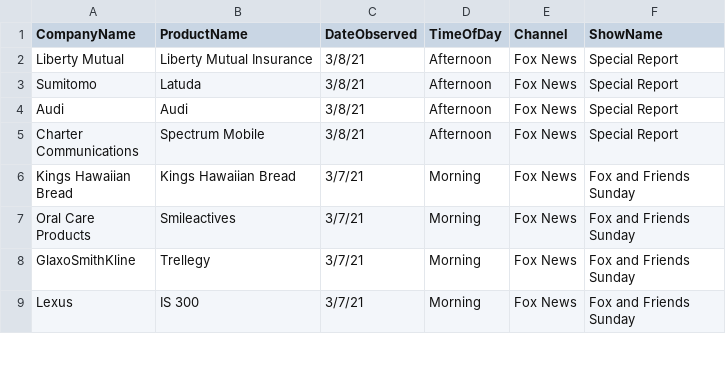
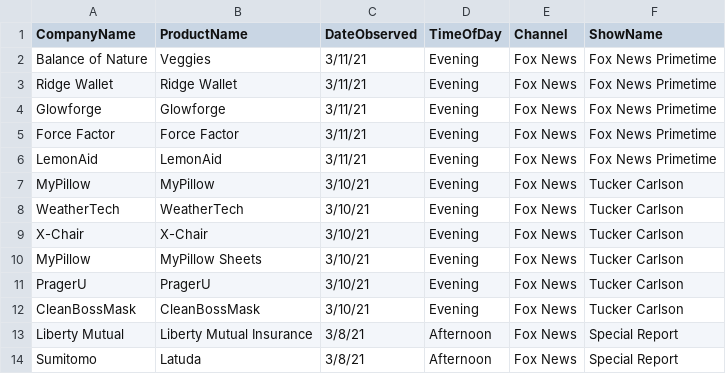
Before and after one commit to whoadvertiseson/whoadvertiseson, a CSV file: FoxNews/FoxNewsChannel_ObservedAdvertisements.csv, drawn as a sheet; only a part is shown; the shorter side is filled out with more unchanged rows.

```diff
--- a/FoxNews/FoxNewsChannel_ObservedAdvertisements.csv
+++ b/FoxNews/FoxNewsChannel_ObservedAdvertisements.csv
@@ -1,2 +1,13 @@
 CompanyName,ProductName,DateObserved,TimeOfDay,Channel,ShowName
+Balance of Nature,Veggies,3/11/21,Evening,Fox News,Fox News Primetime
+Ridge Wallet,Ridge Wallet,3/11/21,Evening,Fox News,Fox News Primetime
+Glowforge,Glowforge,3/11/21,Evening,Fox News,Fox News Primetime
+Force Factor,Force Factor,3/11/21,Evening,Fox News,Fox News Primetime
+LemonAid,LemonAid,3/11/21,Evening,Fox News,Fox News Primetime
+MyPillow,MyPillow,3/10/21,Evening,Fox News,Tucker Carlson
+WeatherTech,WeatherTech,3/10/21,Evening,Fox News,Tucker Carlson
+X-Chair,X-Chair,3/10/21,Evening,Fox News,Tucker Carlson
+MyPillow,MyPillow Sheets,3/10/21,Evening,Fox News,Tucker Carlson
+PragerU,PragerU,3/10/21,Evening,Fox News,Tucker Carlson
+CleanBossMask,CleanBossMask,3/10/21,Evening,Fox News,Tucker Carlson
 Liberty Mutual,Liberty Mutual Insurance,3/8/21,Afternoon,Fox News,Special Report
```
Also changed, not shown: FoxNews/FoxNewsChannel_RecentTopAdvertisers.csv, 1 other file.
